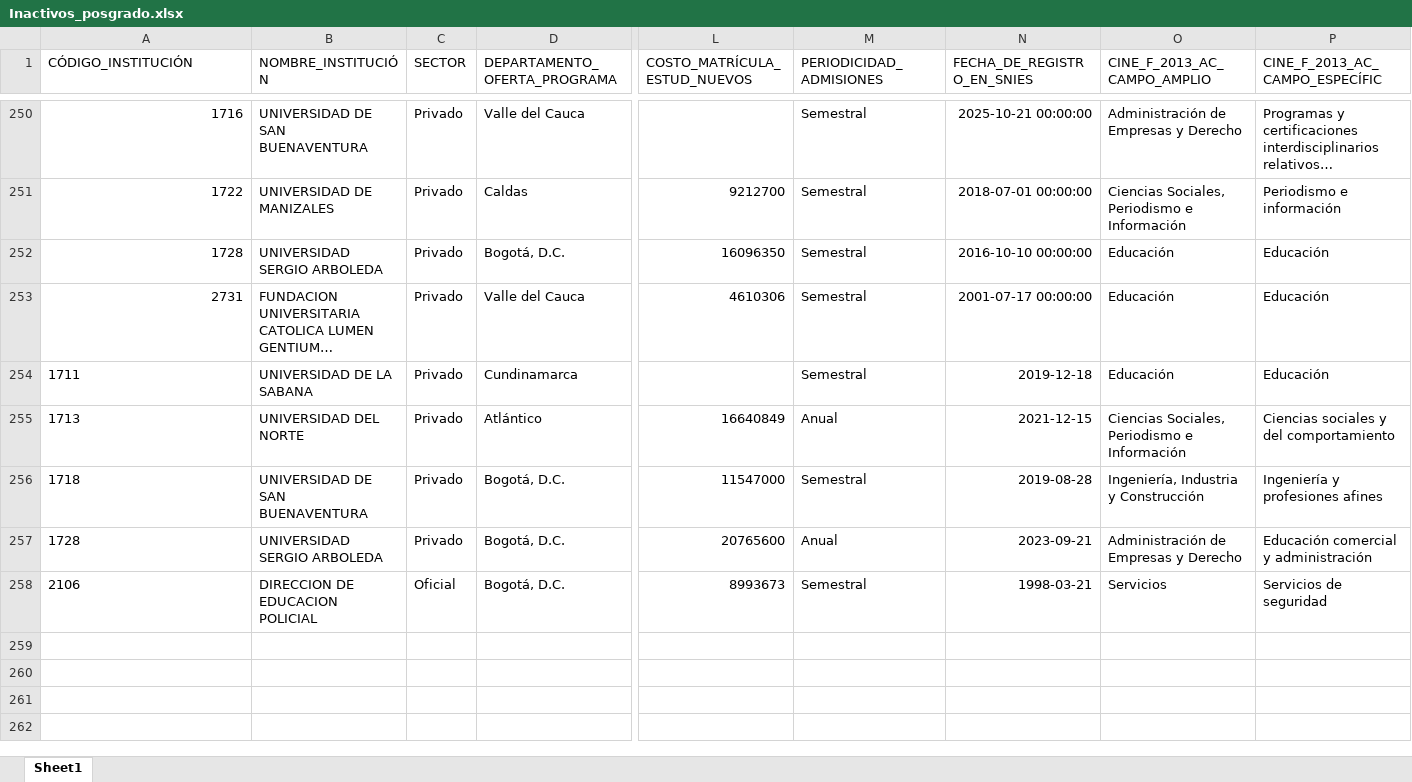
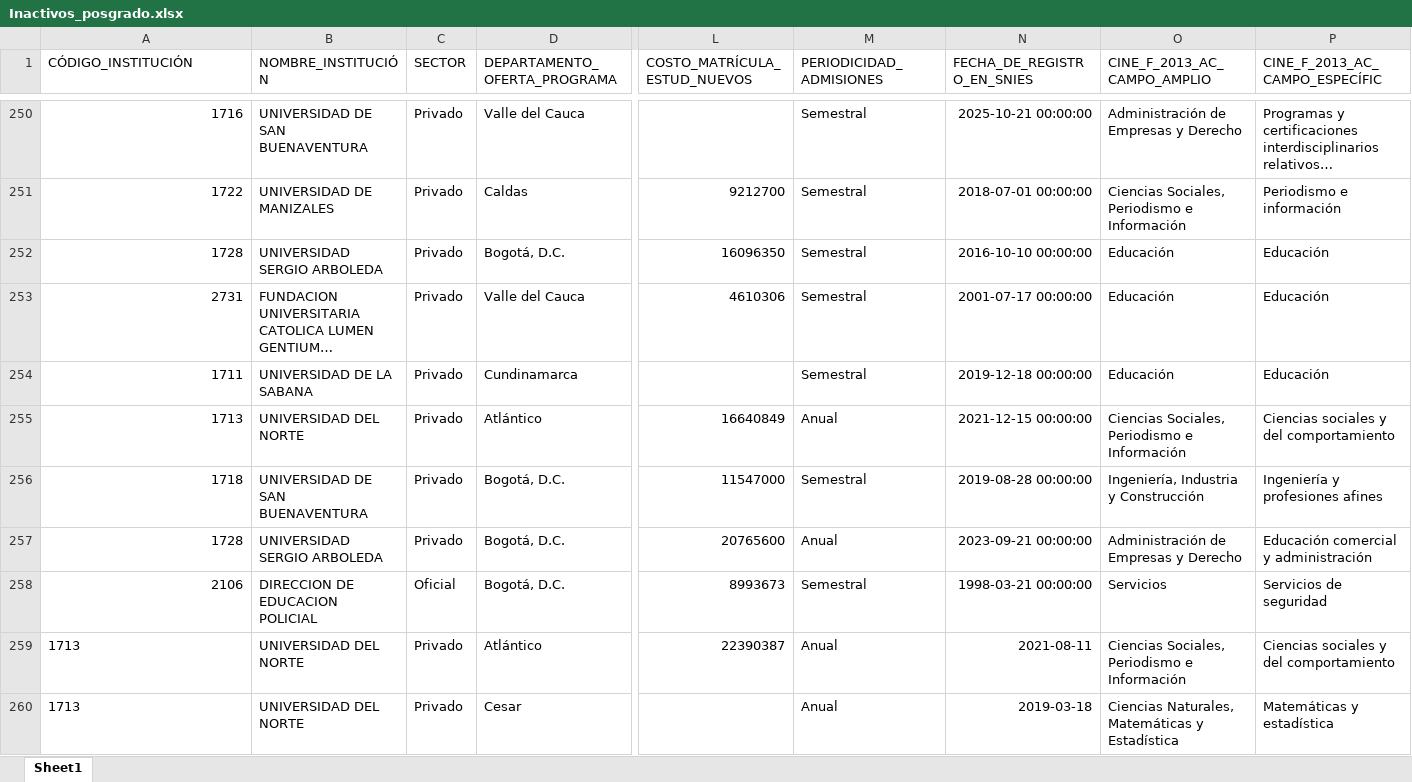
Before and after one commit to dirplaneacionun/snies_monitor_posgrado, an Excel workbook: data/novedades/Inactivos_posgrado.xlsx, sheet Sheet1, drawn as a sheet; only a part is shown, gaps mark what is left out; long unchanged cells end in …; values as stored, in another font and other column widths than the file's, no borders; rows hold the shown columns only; the diff covers the shown part only; the diff names each change by its address in the sheet, - before the commit and + after, or states it on an @@ line.

```diff
--- a/data/novedades/Inactivos_posgrado.xlsx (sheet Sheet1)
+++ b/data/novedades/Inactivos_posgrado.xlsx (sheet Sheet1)
-A254:A258 alignment: left
+A254:A258 alignment: right
-N254 (FECHA_DE_REGISTRO_EN_SNIES): 2019-12-18
+N254 (FECHA_DE_REGISTRO_EN_SNIES): 2019-12-18 00:00:00
-N255 (FECHA_DE_REGISTRO_EN_SNIES): 2021-12-15
+N255 (FECHA_DE_REGISTRO_EN_SNIES): 2021-12-15 00:00:00
-N256 (FECHA_DE_REGISTRO_EN_SNIES): 2019-08-28
+N256 (FECHA_DE_REGISTRO_EN_SNIES): 2019-08-28 00:00:00
-N257 (FECHA_DE_REGISTRO_EN_SNIES): 2023-09-21
+N257 (FECHA_DE_REGISTRO_EN_SNIES): 2023-09-21 00:00:00
-N258 (FECHA_DE_REGISTRO_EN_SNIES): 1998-03-21
+N258 (FECHA_DE_REGISTRO_EN_SNIES): 1998-03-21 00:00:00
+row 259: 1713 | UNIVERSIDAD DEL NORTE | Privado | Atlántico | 22390387 | Anual | 2021-08-11 | Ciencias Sociales, Periodismo e Información | Ciencias sociales y del comportamiento
+row 260: 1713 | UNIVERSIDAD DEL NORTE | Privado | Cesar |  | Anual | 2019-03-18 | Ciencias Naturales, Matemáticas y Estadística | Matemáticas y estadística
```
Also changed, not shown: 6 added rows elsewhere in this sheet, data/novedades/Nuevos_posgrado.xlsx, 4 other files.
